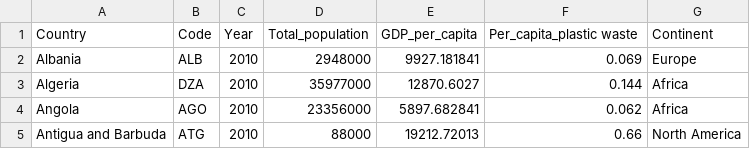
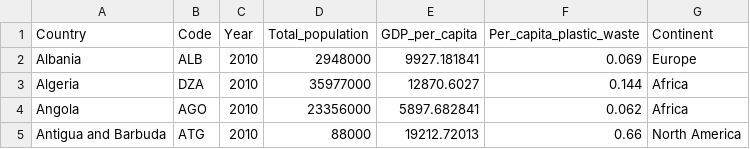
Before and after one commit to poojakayyalathodi/FIT3179.github.io, a CSV file: data/per-capita-plastic-waste-vs-gdp-per-capita.csv, drawn as a sheet; only a part is shown.

Commit message:
Update per-capita-plastic-waste-vs-gdp-per-capita.csv

```diff
--- a/data/per-capita-plastic-waste-vs-gdp-per-capita.csv
+++ b/data/per-capita-plastic-waste-vs-gdp-per-capita.csv
@@ -1,2 +1,2 @@
-Country,Code,Year,"Total_population","GDP_per_capita",Per_capita_plastic waste,Continent
+Country,Code,Year,"Total_population","GDP_per_capita",Per_capita_plastic_waste,Continent
 Albania,ALB,2010,2948000,9927.181841,0.069,Europe
```
